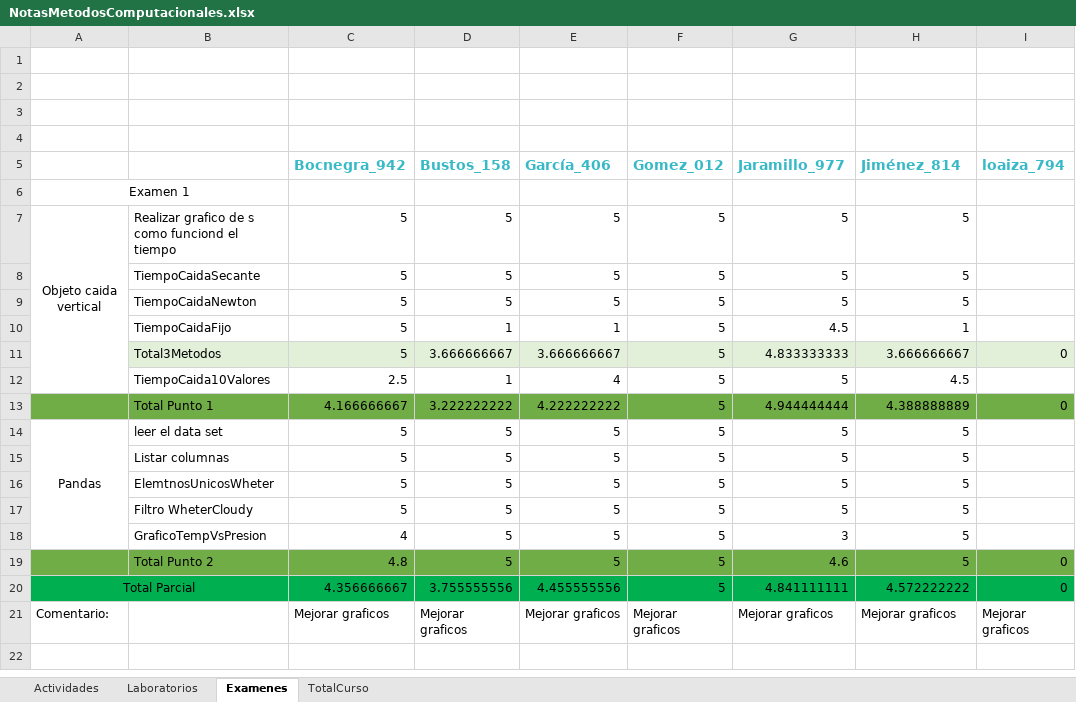
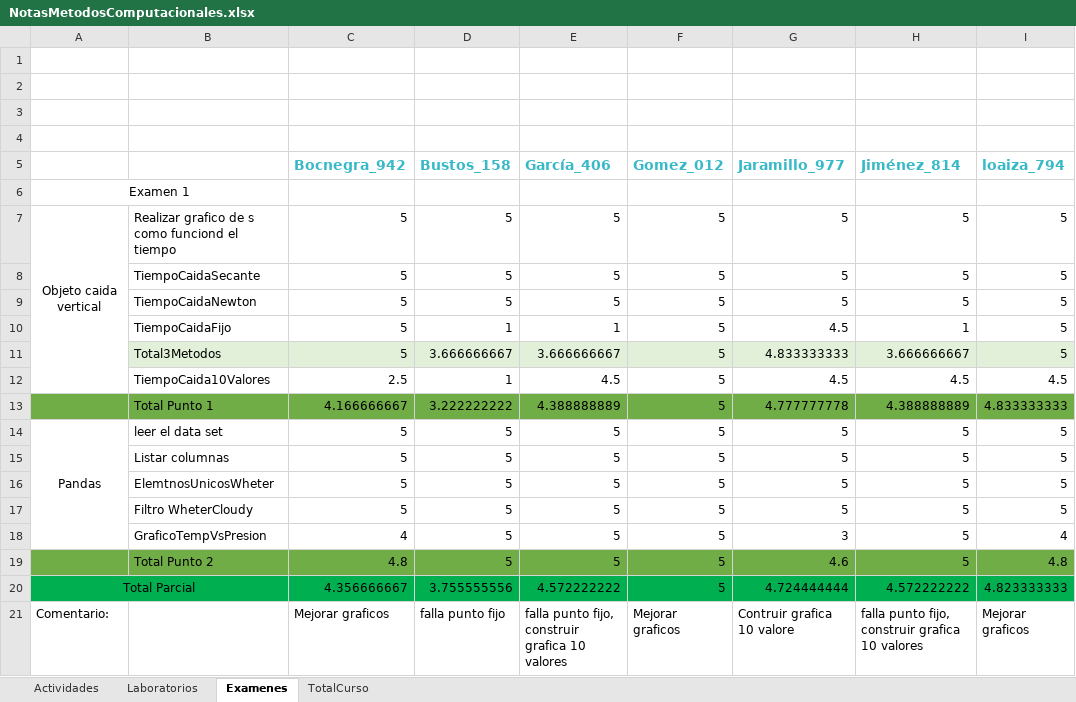
Before and after one commit to hernansalinas/CursoMetodosComputacionales, an Excel workbook: NotasMetodosComputacionales.xlsx, sheet Examenes, drawn as a sheet; only a part is shown; values as stored, in another font and other column widths than the file's, no borders; the diff names each change by its address in the sheet, - before the commit and + after, or states it on an @@ line.

Commit message:
update git

```diff
--- a/NotasMetodosComputacionales.xlsx (sheet Examenes)
+++ b/NotasMetodosComputacionales.xlsx (sheet Examenes)
-I7:I10 (loaiza_794): (empty)
+I7:I10 (loaiza_794): 5
-I11 (loaiza_794): 0
+I11 (loaiza_794): 5
-E12 (García_406): 4
+E12 (García_406): 4.5
-G12 (Jaramillo_977): 5
+G12 (Jaramillo_977): 4.5
-I12 (loaiza_794): (empty)
+I12 (loaiza_794): 4.5
-E13 (García_406): 4.222222222
+E13 (García_406): 4.388888889
-G13 (Jaramillo_977): 4.944444444
+G13 (Jaramillo_977): 4.777777778
-I13 (loaiza_794): 0
+I13 (loaiza_794): 4.833333333
-I14:I17 (loaiza_794): (empty)
+I14:I17 (loaiza_794): 5
-I18 (loaiza_794): (empty)
+I18 (loaiza_794): 4
-I19 (loaiza_794): 0
+I19 (loaiza_794): 4.8
-E20 (García_406): 4.455555556
+E20 (García_406): 4.572222222
-G20 (Jaramillo_977): 4.841111111
+G20 (Jaramillo_977): 4.724444444
-I20 (loaiza_794): 0
+I20 (loaiza_794): 4.823333333
-D21 (Bustos_158): Mejorar graficos
+D21 (Bustos_158): falla punto fijo
-E21 (García_406): Mejorar graficos
+E21 (García_406): falla punto fijo, construir grafica 10 valores
-G21 (Jaramillo_977): Mejorar graficos
+G21 (Jaramillo_977): Contruir grafica 10 valore
-H21 (Jiménez_814): Mejorar graficos
+H21 (Jiménez_814): falla punto fijo, construir grafica 10 valores
```
Also changed, not shown: sheet TotalCurso.
